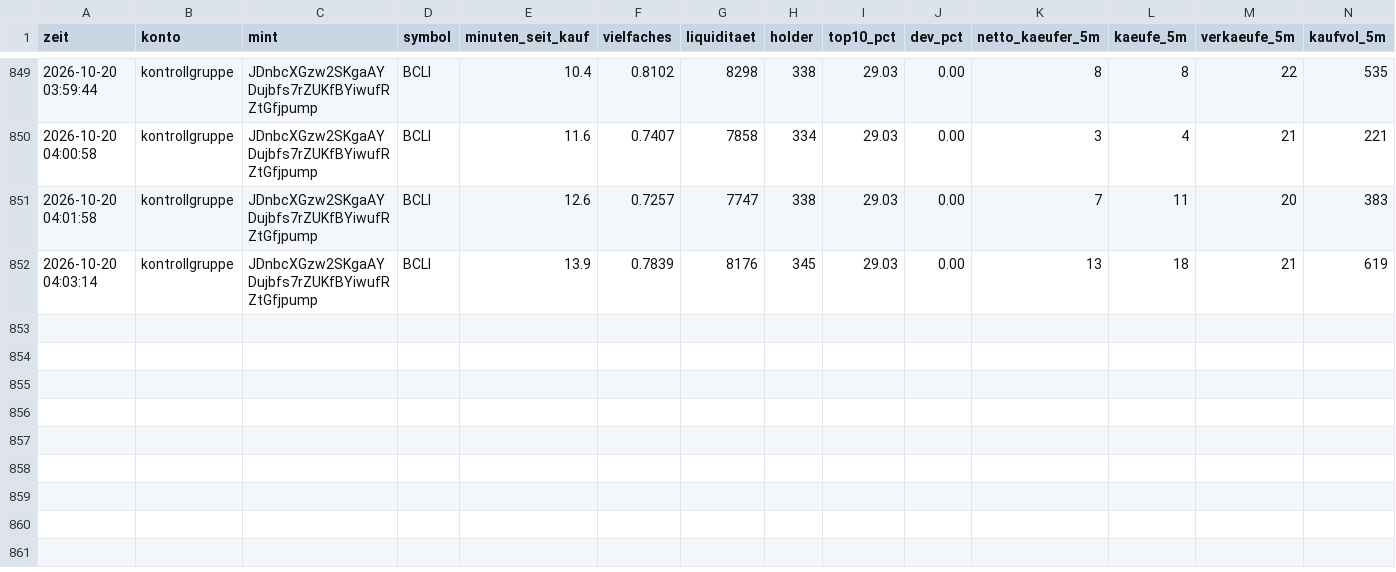
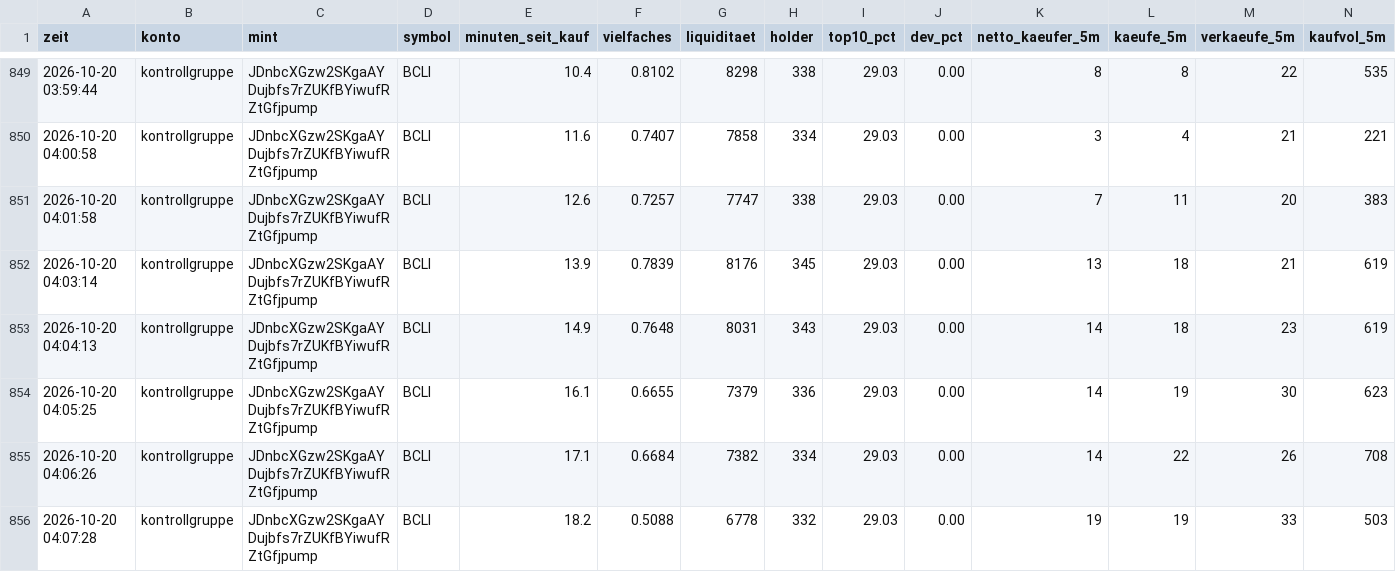
Before and after one commit to Jubosaurus/solana-meme-paperbot, a CSV file: flugschreiber/2026-10-20.csv, drawn as a sheet; only a part is shown, gaps mark what is left out; rows hold the shown columns only; the diff names each change by its address in the sheet, - before the commit and + after, or states it on an @@ line.

```diff
--- a/flugschreiber/2026-10-20.csv
+++ b/flugschreiber/2026-10-20.csv
+row 853: 2026-10-20 04:04:13 | kontrollgruppe | JDnbcXGzw2SKgaAYDujbfs7rZUKfBYiwufRZtGfjpump | BCLI | 14.9 | 0.7648 | 8031 | 343 | 29.03 | 0.00 | 14 | 18 | 23 | 619
+row 854: 2026-10-20 04:05:25 | kontrollgruppe | JDnbcXGzw2SKgaAYDujbfs7rZUKfBYiwufRZtGfjpump | BCLI | 16.1 | 0.6655 | 7379 | 336 | 29.03 | 0.00 | 14 | 19 | 30 | 623
+row 855: 2026-10-20 04:06:26 | kontrollgruppe | JDnbcXGzw2SKgaAYDujbfs7rZUKfBYiwufRZtGfjpump | BCLI | 17.1 | 0.6684 | 7382 | 334 | 29.03 | 0.00 | 14 | 22 | 26 | 708
+row 856: 2026-10-20 04:07:28 | kontrollgruppe | JDnbcXGzw2SKgaAYDujbfs7rZUKfBYiwufRZtGfjpump | BCLI | 18.2 | 0.5088 | 6778 | 332 | 29.03 | 0.00 | 19 | 19 | 33 | 503
```
Also changed, not shown: 18 other files.
